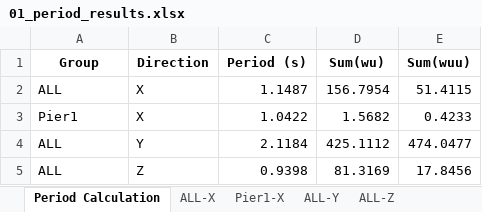
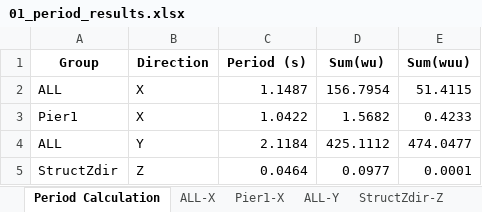
Before and after one commit to Chih0321/PyreEQ, an Excel workbook: example/01_period_results.xlsx, sheet Period Calculation, drawn as a sheet; values as stored, in another font and other column widths than the file's, no borders; removed rows and columns are numbered as before the commit, all else as after; the diff names each change by its address in the sheet, - before the commit and + after, or states it on an @@ line.

```diff
--- a/example/01_period_results.xlsx (sheet Period Calculation)
+++ b/example/01_period_results.xlsx (sheet Period Calculation)
-sheet tab: ALL-Z
+sheet tab: StructZdir-Z
-row 5: ALL | Z | 0.9398 | 81.3169 | 17.8456
+row 5: StructZdir | Z | 0.0464 | 0.0977 | 0.0001
```
Also changed, not shown: sheet StructZdir-Z, 16 other files.
